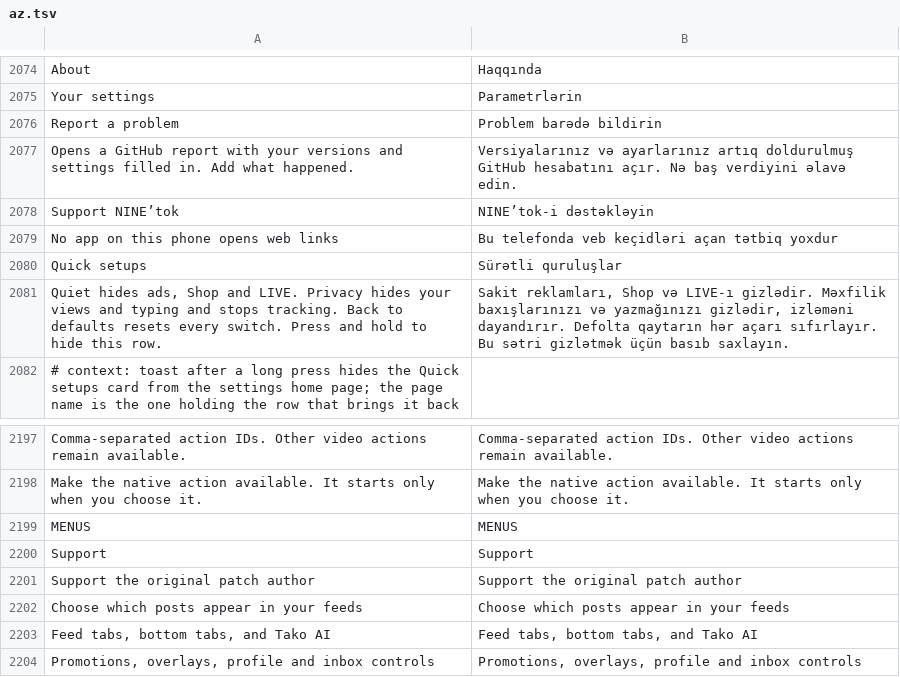
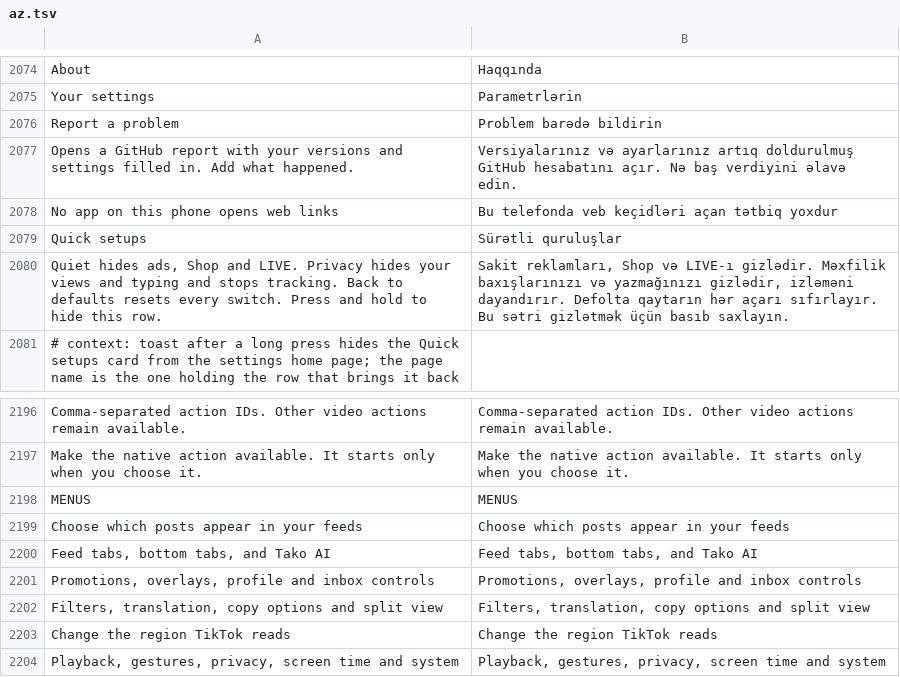
Before and after one commit to 9rslpz/ninetok, a TSV file: extensions/tiktok/src/main/l10n/az.tsv, drawn as a sheet; only a part is shown, gaps mark what is left out; the shorter side is filled out with more unchanged rows.

```diff
--- a/extensions/tiktok/src/main/l10n/az.tsv
+++ b/extensions/tiktok/src/main/l10n/az.tsv
@@ -2077,3 +2077,2 @@ Report a problem	Problem barədə bildirin
 Opens a GitHub report with your versions and settings filled in. Add what happened.	Versiyalarınız və ayarlarınız artıq doldurulmuş GitHub hesabatını açır. Nə baş verdiyini əlavə edin.
-Support NINE’tok	NINE’tok-i dəstəkləyin
 No app on this phone opens web links	Bu telefonda veb keçidləri açan tətbiq yoxdur
@@ -2199,4 +2198,2 @@ Make the native action available. It starts only when you choose it.	Make the na
 MENUS	MENUS
-Support	Support
-Support the original patch author	Support the original patch author
 Choose which posts appear in your feeds	Choose which posts appear in your feeds
```
Also changed, not shown: extensions/tiktok/src/main/l10n/de.tsv, extensions/tiktok/src/main/l10n/en.csv, 37 other files.
